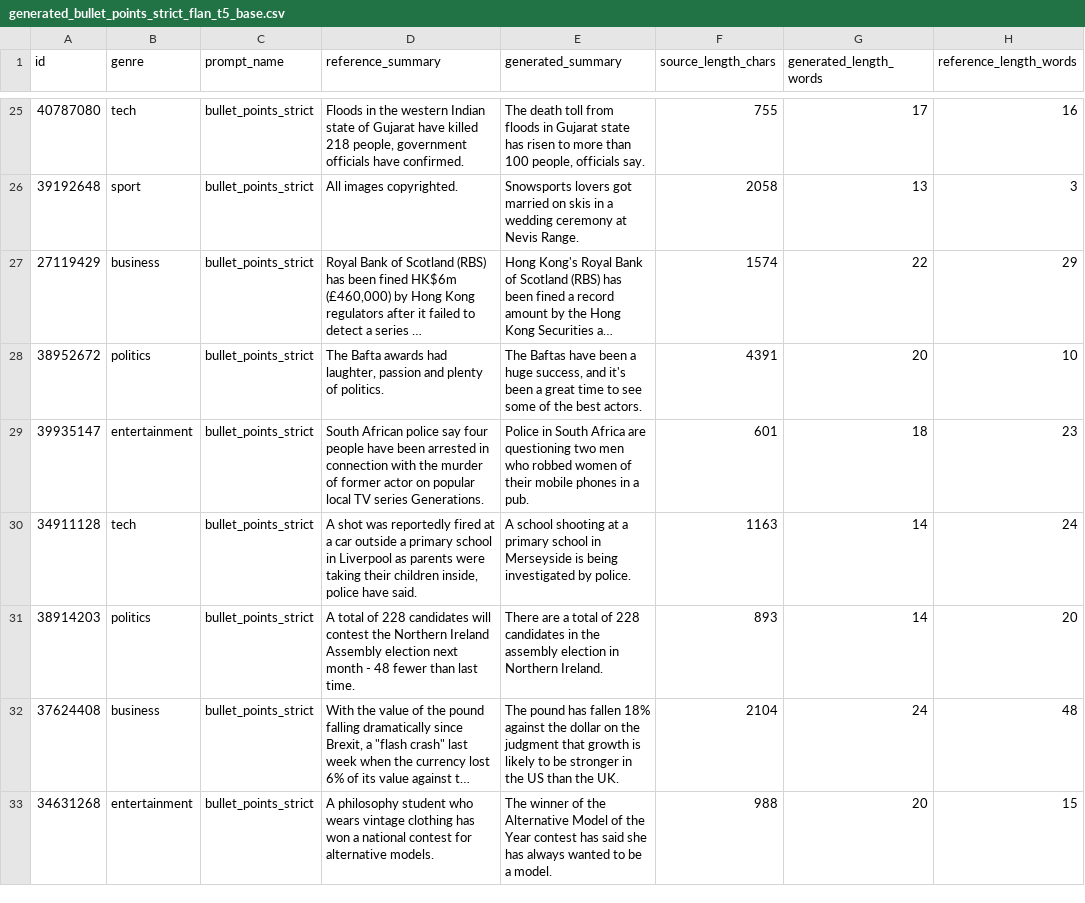
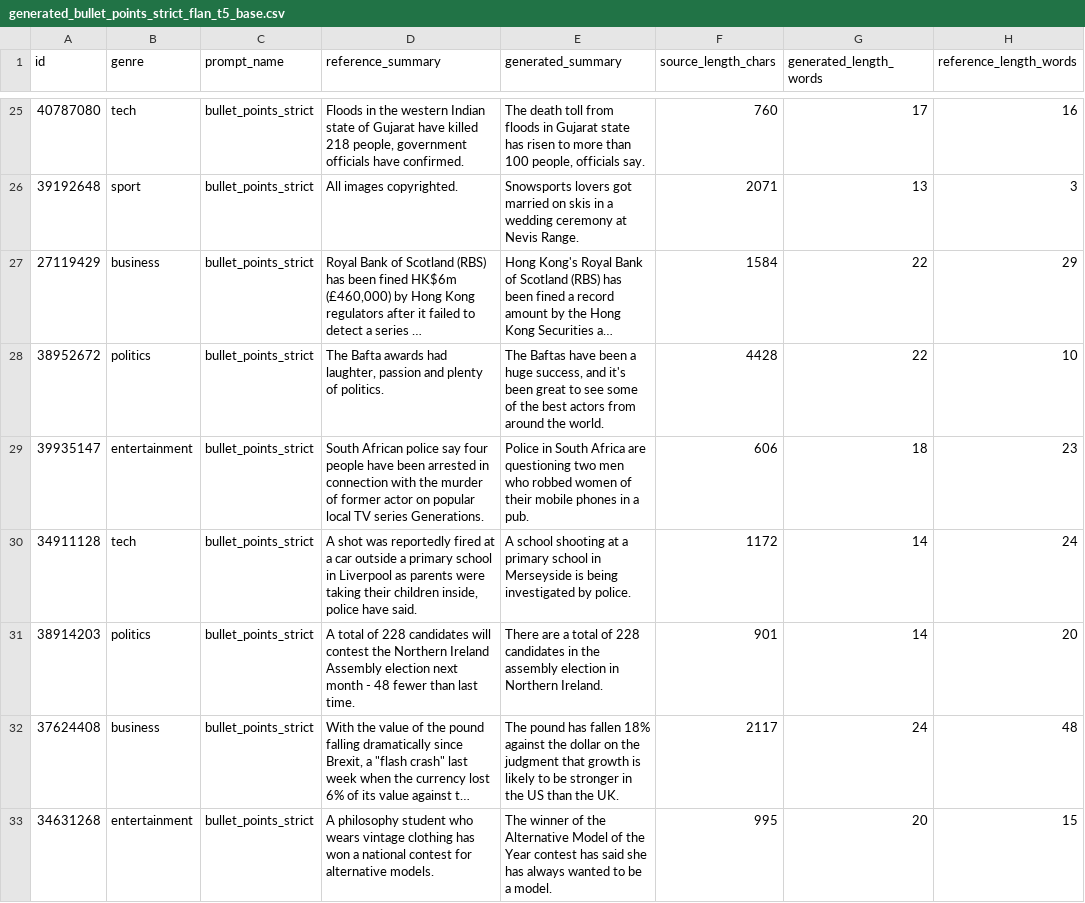
Before and after one commit to xxl318/DSAI5201-Group, a CSV file: results/generated_bullet_points_strict_flan_t5_base.csv, drawn as a sheet; only a part is shown, gaps mark what is left out; long unchanged cells end in …; the diff covers the shown part only; the diff names each change by its address in the sheet, - before the commit and + after, or states it on an @@ line.

```diff
--- a/results/generated_bullet_points_strict_flan_t5_base.csv
+++ b/results/generated_bullet_points_strict_flan_t5_base.csv
-F25 (source_length_chars): 755
+F25 (source_length_chars): 760
-F26 (source_length_chars): 2058
+F26 (source_length_chars): 2071
-F27 (source_length_chars): 1574
+F27 (source_length_chars): 1584
-E28 (generated_summary): …it's been a great time to see some of the best actors.
+E28 (generated_summary): …it's been great to see some of the best actors from around the world.
-F28 (source_length_chars): 4391
+F28 (source_length_chars): 4428
-G28 (generated_length_words): 20
+G28 (generated_length_words): 22
-F29 (source_length_chars): 601
+F29 (source_length_chars): 606
-F30 (source_length_chars): 1163
+F30 (source_length_chars): 1172
-F31 (source_length_chars): 893
+F31 (source_length_chars): 901
-F32 (source_length_chars): 2104
+F32 (source_length_chars): 2117
-F33 (source_length_chars): 988
+F33 (source_length_chars): 995
```
Also changed, not shown: 64 edited cells elsewhere in this file, results/automatic_metrics_bullet_points_strict_flan_t5_base.csv, results/figures_flan_t5_base/overall_prompt_metrics.csv, 19 other files.
